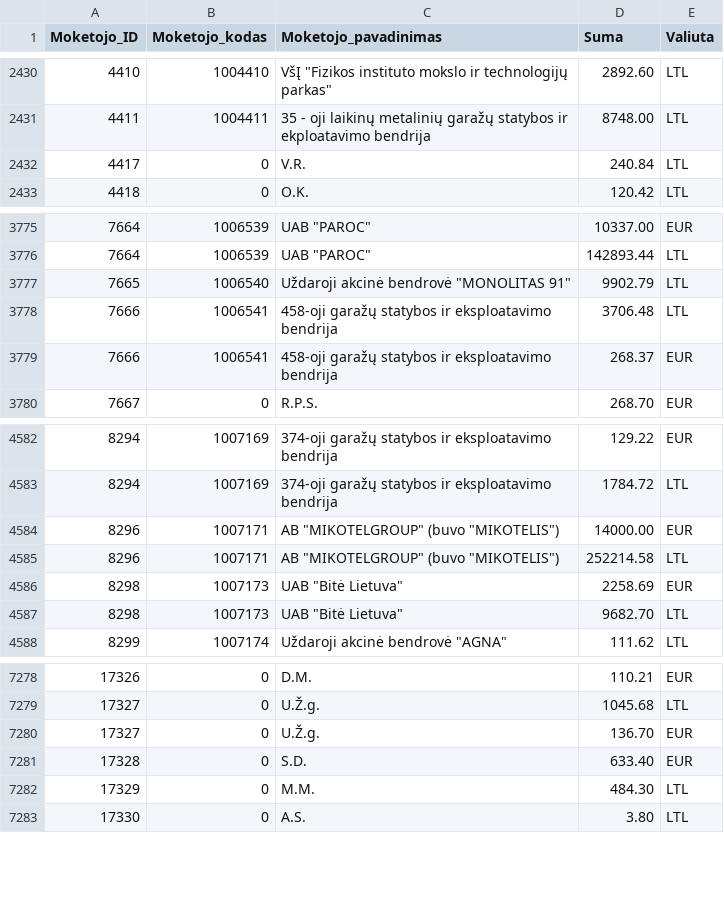
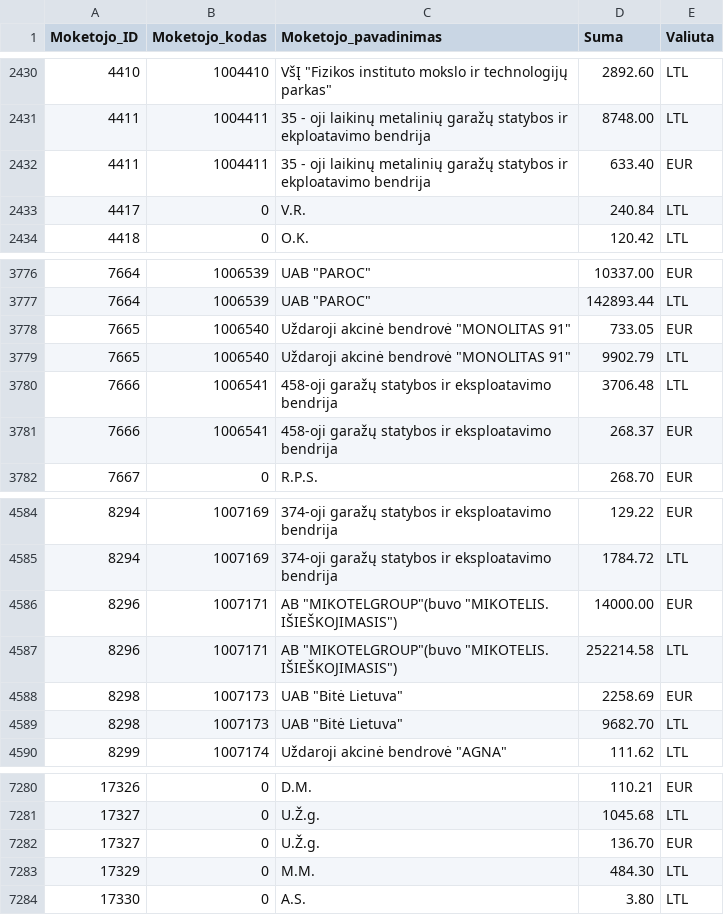
Before and after one commit to vilnius/zemesnuomossutartys, a TSV file: data/Sumos.tsv, drawn as a sheet; only a part is shown, gaps mark what is left out.

Commit message:
update

```diff
--- a/data/Sumos.tsv
+++ b/data/Sumos.tsv
@@ -2431,2 +2431,3 @@
 4411	1004411	35 - oji laikinų metalinių garažų statybos ir ekploatavimo bendrija	8748.00	LTL
+4411	1004411	35 - oji laikinų metalinių garažų statybos ir ekploatavimo bendrija	633.40	EUR
 4417	0	V.R.	240.84	LTL
@@ -3776,2 +3777,3 @@
 7664	1006539	UAB "PAROC"	142893.44	LTL
+7665	1006540	Uždaroji akcinė bendrovė "MONOLITAS 91"	733.05	EUR
 7665	1006540	Uždaroji akcinė bendrovė "MONOLITAS 91"	9902.79	LTL
@@ -4583,4 +4585,4 @@
 8294	1007169	374-oji garažų statybos ir eksploatavimo bendrija	1784.72	LTL
-8296	1007171	AB "MIKOTELGROUP" (buvo "MIKOTELIS")	14000.00	EUR
-8296	1007171	AB "MIKOTELGROUP" (buvo "MIKOTELIS")	252214.58	LTL
+8296	1007171	AB "MIKOTELGROUP"(buvo "MIKOTELIS. IŠIEŠKOJIMASIS")	14000.00	EUR
+8296	1007171	AB "MIKOTELGROUP"(buvo "MIKOTELIS. IŠIEŠKOJIMASIS")	252214.58	LTL
 8298	1007173	UAB "Bitė Lietuva"	2258.69	EUR
@@ -7280,3 +7282,2 @@
 17327	0	U.Ž.g.	136.70	EUR
-17328	0	S.D.	633.40	EUR
 17329	0	M.M.	484.30	LTL
```
